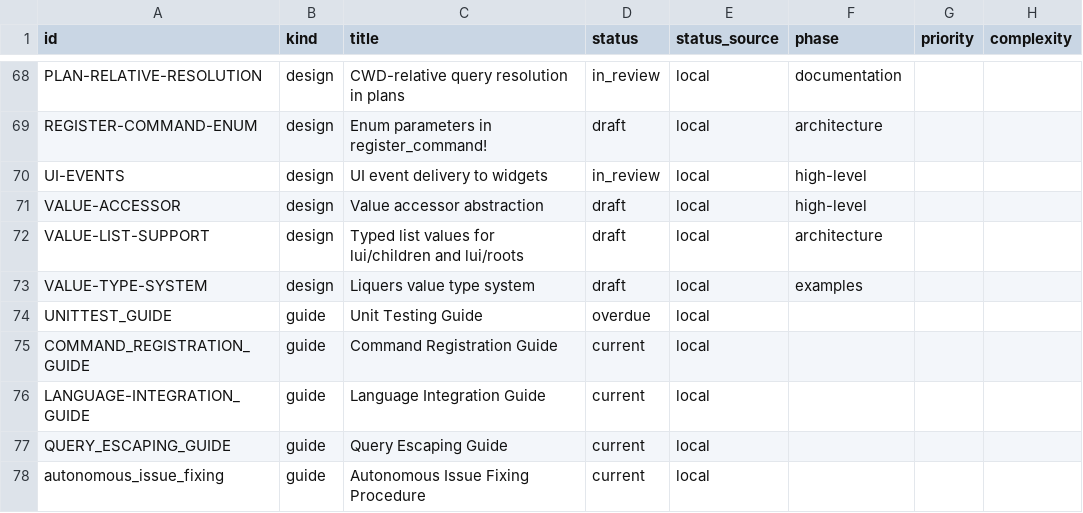
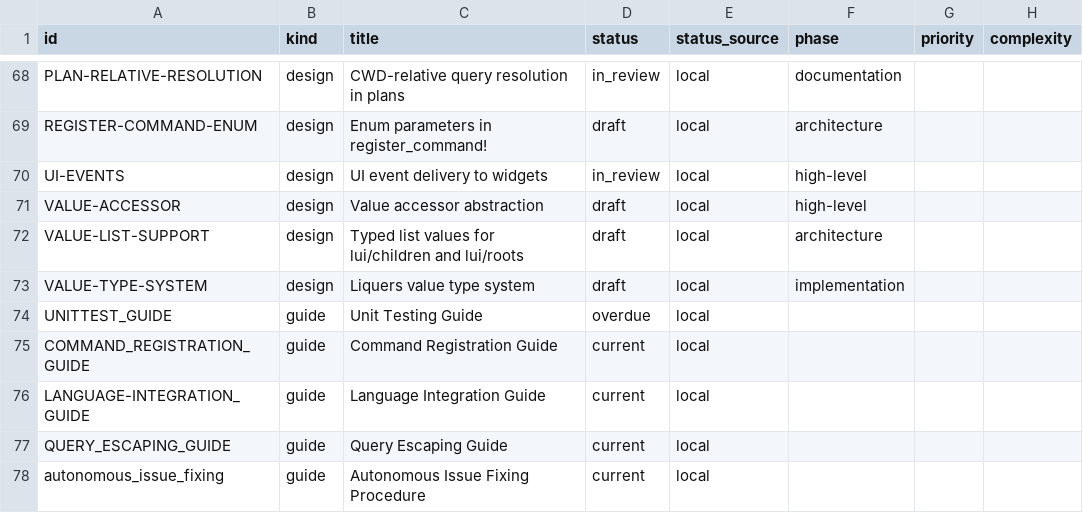
Before and after one commit to orest-d/liquers, a CSV file: specs/index.csv, drawn as a sheet; only a part is shown, gaps mark what is left out; the diff names each change by its address in the sheet, - before the commit and + after, or states it on an @@ line.

```diff
--- a/specs/index.csv
+++ b/specs/index.csv
-F73 (phase): examples
+F73 (phase): implementation
```
Also changed, not shown: 3 other files.
